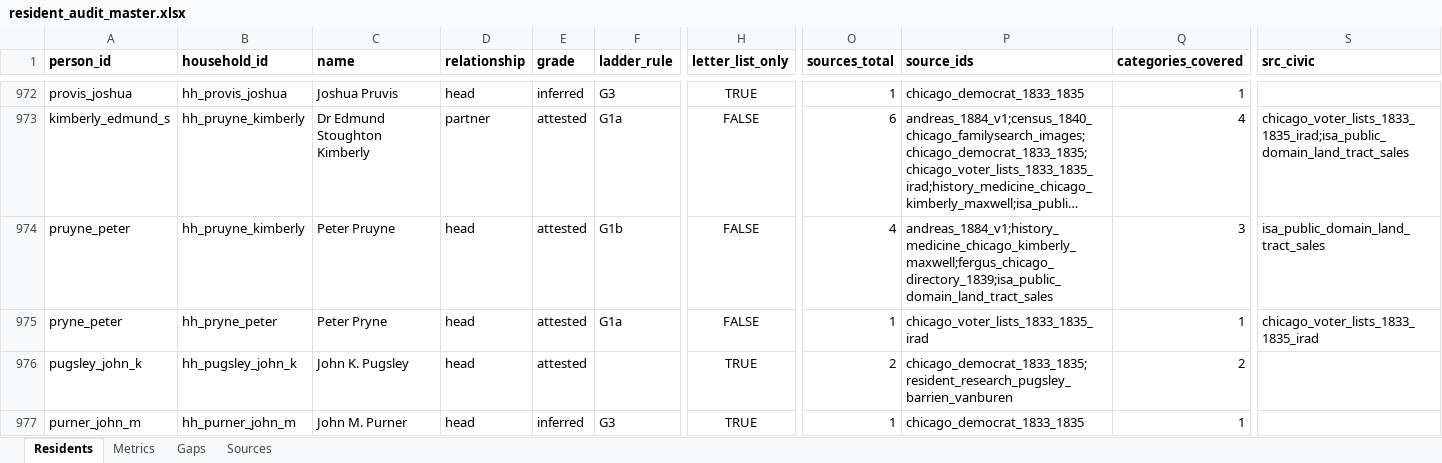
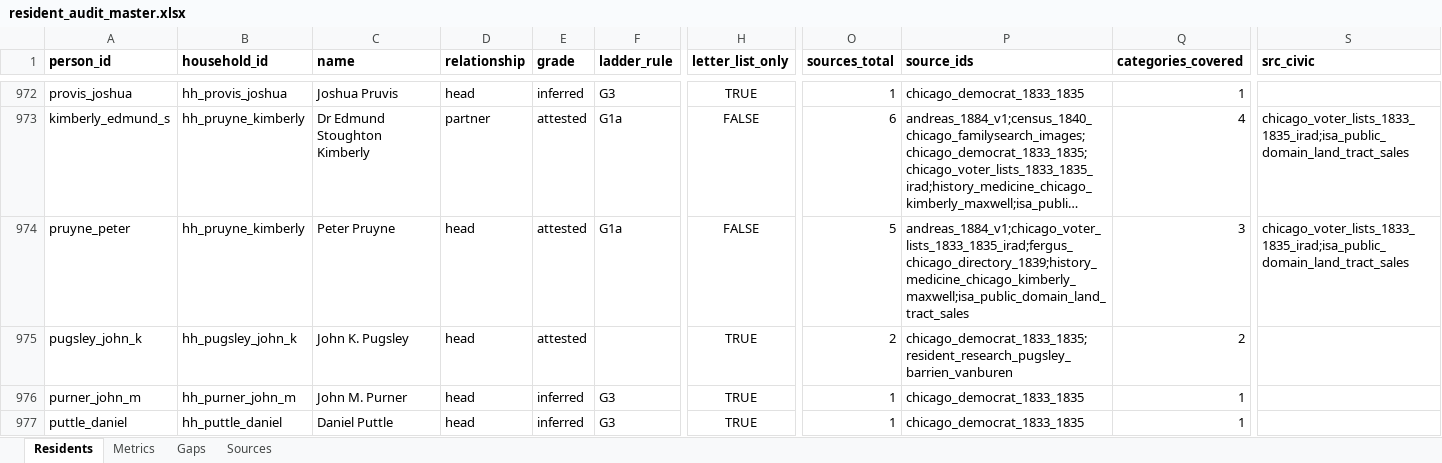
Before and after one commit to kevinrhaas/custom, an Excel workbook: chicago/reference/resident-research/final/audit/resident_audit_master.xlsx, sheet Residents, drawn as a sheet; only a part is shown, gaps mark what is left out; the shorter side is filled out with more unchanged rows; long unchanged cells end in …; values as stored, in another font and other column widths than the file's, no borders; rows hold the shown columns only; the diff names each change by its address in the sheet, - before the commit and + after, or states it on an @@ line.

Commit message:
T-1135: rule C13, the merge, and the chain re-derived behind it

```diff
--- a/chicago/reference/resident-research/final/audit/resident_audit_master.xlsx (sheet Residents)
+++ b/chicago/reference/resident-research/final/audit/resident_audit_master.xlsx (sheet Residents)
-F974 (ladder_rule): G1b
+F974 (ladder_rule): G1a
-O974 (sources_total): 4
+O974 (sources_total): 5
-P974 (source_ids): andreas_1884_v1;history_medicine_chicago_kimberly_maxwell;fergus_chicago_directory_1839;isa_public_domain_land_tract_sales
+P974 (source_ids): andreas_1884_v1;chicago_voter_lists_1833_1835_irad;fergus_chicago_directory_1839;history_medicine_chicago_kimberly_maxwell;isa_public_domain_land_tract_sales
-S974 (src_civic): isa_public_domain_land_tract_sales
+S974 (src_civic): chicago_voter_lists_1833_1835_irad;isa_public_domain_land_tract_sales
-row 975: pryne_peter | hh_pryne_peter | Peter Pryne | head | attested | G1a | FALSE | 1 | chicago_voter_lists_1833_1835_irad | 1 | chicago_voter_lists_1833_1835_irad
```
Also changed, not shown: sheet Metrics, sheet Gaps, 35 other files.
